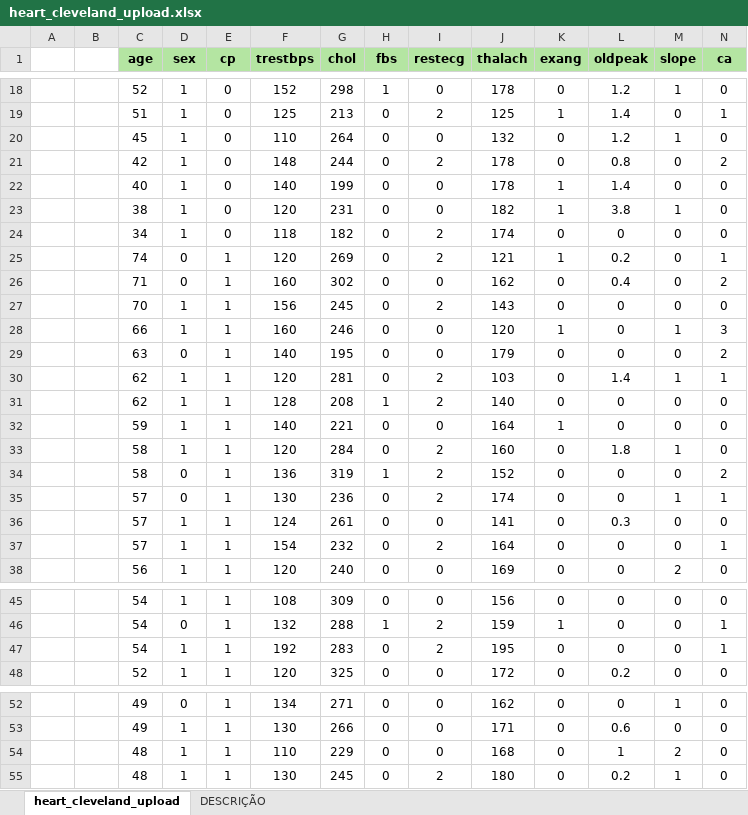
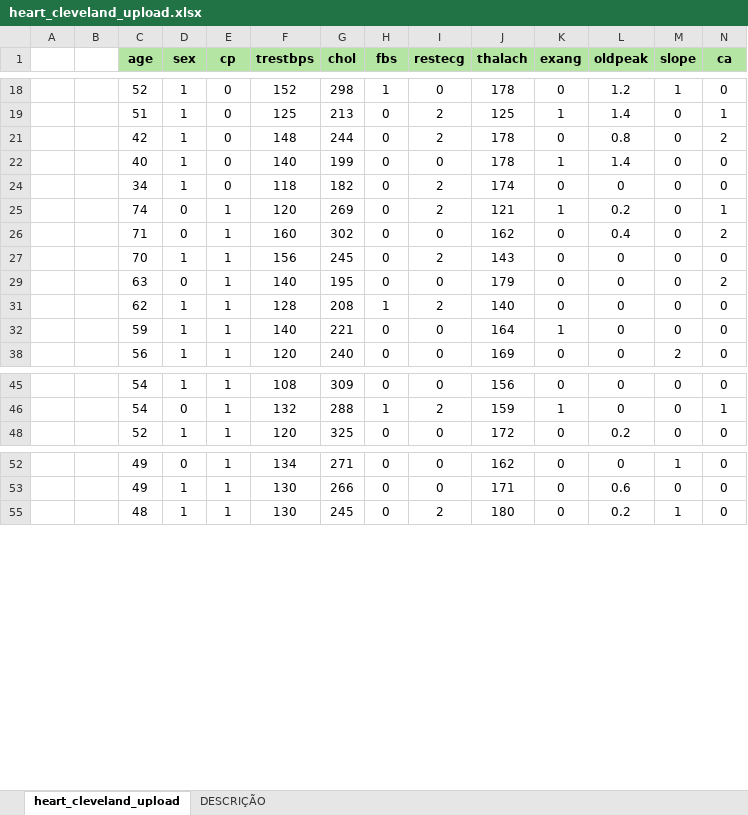
Before and after one commit to luiscpl/PUC_MVP, an Excel workbook: heart_cleveland_upload.xlsx, sheet heart_cleveland_upload, drawn as a sheet; only a part is shown, gaps mark what is left out; values as stored, in another font and other column widths than the file's, no borders; rows hold the shown columns only; the diff covers the shown part only; the diff names each change by its address in the sheet, - before the commit and + after, or states it on an @@ line.

Commit message:
Update heart_cleveland_upload.xlsx

```diff
--- a/heart_cleveland_upload.xlsx (sheet heart_cleveland_upload)
+++ b/heart_cleveland_upload.xlsx (sheet heart_cleveland_upload)
@@ row 20 hidden:  |  | 45 | 1 | 0 | 110 | 264 | 0 | 0 | 132 | 0 | 1.2 | 1 | 0 @@
@@ row 23 hidden:  |  | 38 | 1 | 0 | 120 | 231 | 0 | 0 | 182 | 1 | 3.8 | 1 | 0 @@
@@ row 28 hidden:  |  | 66 | 1 | 1 | 160 | 246 | 0 | 0 | 120 | 1 | 0 | 1 | 3 @@
@@ row 30 hidden:  |  | 62 | 1 | 1 | 120 | 281 | 0 | 2 | 103 | 0 | 1.4 | 1 | 1 @@
@@ row 33 hidden:  |  | 58 | 1 | 1 | 120 | 284 | 0 | 2 | 160 | 0 | 1.8 | 1 | 0 @@
@@ row 34 hidden:  |  | 58 | 0 | 1 | 136 | 319 | 1 | 2 | 152 | 0 | 0 | 0 | 2 @@
@@ row 35 hidden:  |  | 57 | 0 | 1 | 130 | 236 | 0 | 2 | 174 | 0 | 0 | 1 | 1 @@
@@ row 36 hidden:  |  | 57 | 1 | 1 | 124 | 261 | 0 | 0 | 141 | 0 | 0.3 | 0 | 0 @@
@@ row 37 hidden:  |  | 57 | 1 | 1 | 154 | 232 | 0 | 2 | 164 | 0 | 0 | 0 | 1 @@
@@ row 47 hidden:  |  | 54 | 1 | 1 | 192 | 283 | 0 | 2 | 195 | 0 | 0 | 0 | 1 @@
@@ row 54 hidden:  |  | 48 | 1 | 1 | 110 | 229 | 0 | 0 | 168 | 0 | 1 | 2 | 0 @@
```
Also changed, not shown: 126 hidden or unhidden rows elsewhere in this sheet, sheet DESCRIÇÃO.
